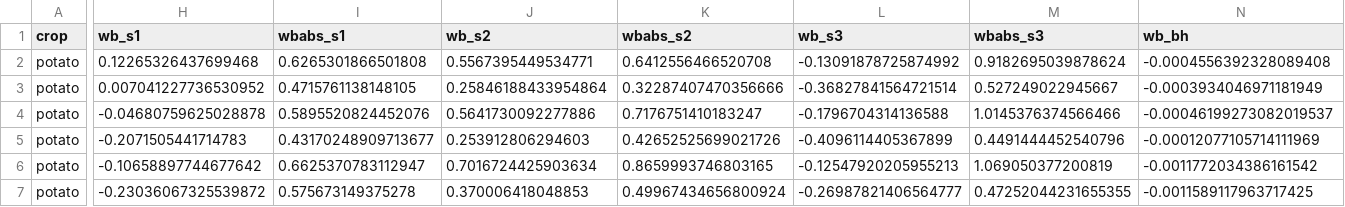
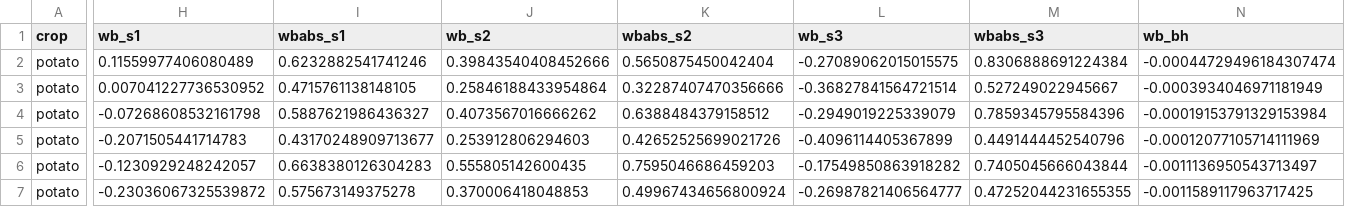
Before and after one commit to rsk-ff/Dmitte, a CSV file: validation/results/diagnostics.csv, drawn as a sheet; only a part is shown, gaps mark what is left out; the diff covers the shown part only; the diff names each change by its address in the sheet, - before the commit and + after, or states it on an @@ line.

```diff
--- a/validation/results/diagnostics.csv
+++ b/validation/results/diagnostics.csv
-H2 (wb_s1): 0.12265326437699468
+H2 (wb_s1): 0.11559977406080489
-I2 (wbabs_s1): 0.6265301866501808
+I2 (wbabs_s1): 0.6232882541741246
-J2 (wb_s2): 0.5567395449534771
+J2 (wb_s2): 0.39843540408452666
-K2 (wbabs_s2): 0.6412556466520708
+K2 (wbabs_s2): 0.5650875450042404
-L2 (wb_s3): -0.13091878725874992
+L2 (wb_s3): -0.27089062015015575
-M2 (wbabs_s3): 0.9182695039878624
+M2 (wbabs_s3): 0.8306888691224384
-N2 (wb_bh): -0.0004556392328089408
+N2 (wb_bh): -0.00044729496184307474
-H4 (wb_s1): -0.04680759625028878
+H4 (wb_s1): -0.07268608532161798
-I4 (wbabs_s1): 0.5895520824452076
+I4 (wbabs_s1): 0.5887621986436327
-J4 (wb_s2): 0.5641730092277886
+J4 (wb_s2): 0.4073567016666262
-K4 (wbabs_s2): 0.7176751410183247
+K4 (wbabs_s2): 0.6388484379158512
-L4 (wb_s3): -0.1796704314136588
+L4 (wb_s3): -0.2949019225339079
-M4 (wbabs_s3): 1.0145376374566466
+M4 (wbabs_s3): 0.7859345795584396
-N4 (wb_bh): -0.00046199273082019537
+N4 (wb_bh): -0.00019153791329153984
-H6 (wb_s1): -0.10658897744677642
+H6 (wb_s1): -0.1230929248242057
-I6 (wbabs_s1): 0.6625370783112947
+I6 (wbabs_s1): 0.6638380126304283
-J6 (wb_s2): 0.7016724425903634
+J6 (wb_s2): 0.555805142600435
-K6 (wbabs_s2): 0.8659993746803165
+K6 (wbabs_s2): 0.7595046686459203
-L6 (wb_s3): -0.12547920205955213
+L6 (wb_s3): -0.17549850863918282
-M6 (wbabs_s3): 1.069050377200819
+M6 (wbabs_s3): 0.7405045666043844
-N6 (wb_bh): -0.0011772034386161542
+N6 (wb_bh): -0.0011136950543713497
```
Also changed, not shown: 61 edited cells elsewhere in this file, validation/results/acute_exposures.csv, validation/results/benchmark_comparison.csv, 12 other files.
